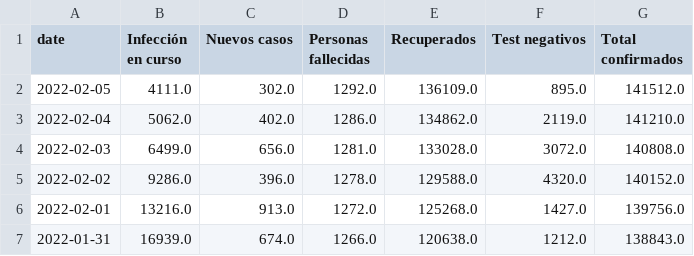
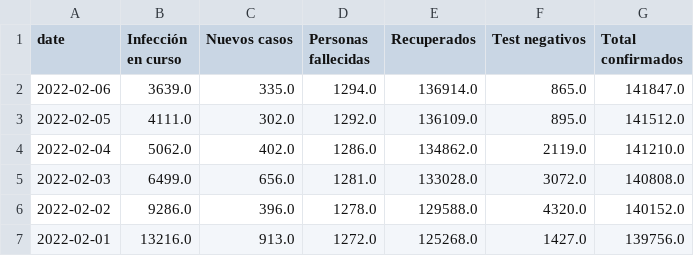
Before and after one commit to canovasjm/covid-19-san-juan, a CSV file: data/covid-san-juan.csv, drawn as a sheet; only a part is shown; the shorter side is filled out with more unchanged rows.

Commit message:
update data

```diff
--- a/data/covid-san-juan.csv
+++ b/data/covid-san-juan.csv
@@ -1,2 +1,3 @@
 date,Infección en curso ,Nuevos casos ,Personas fallecidas,Recuperados ,Test negativos,Total confirmados
+2022-02-06,3639.0,335.0,1294.0,136914.0,865.0,141847.0
 2022-02-05,4111.0,302.0,1292.0,136109.0,895.0,141512.0
```
